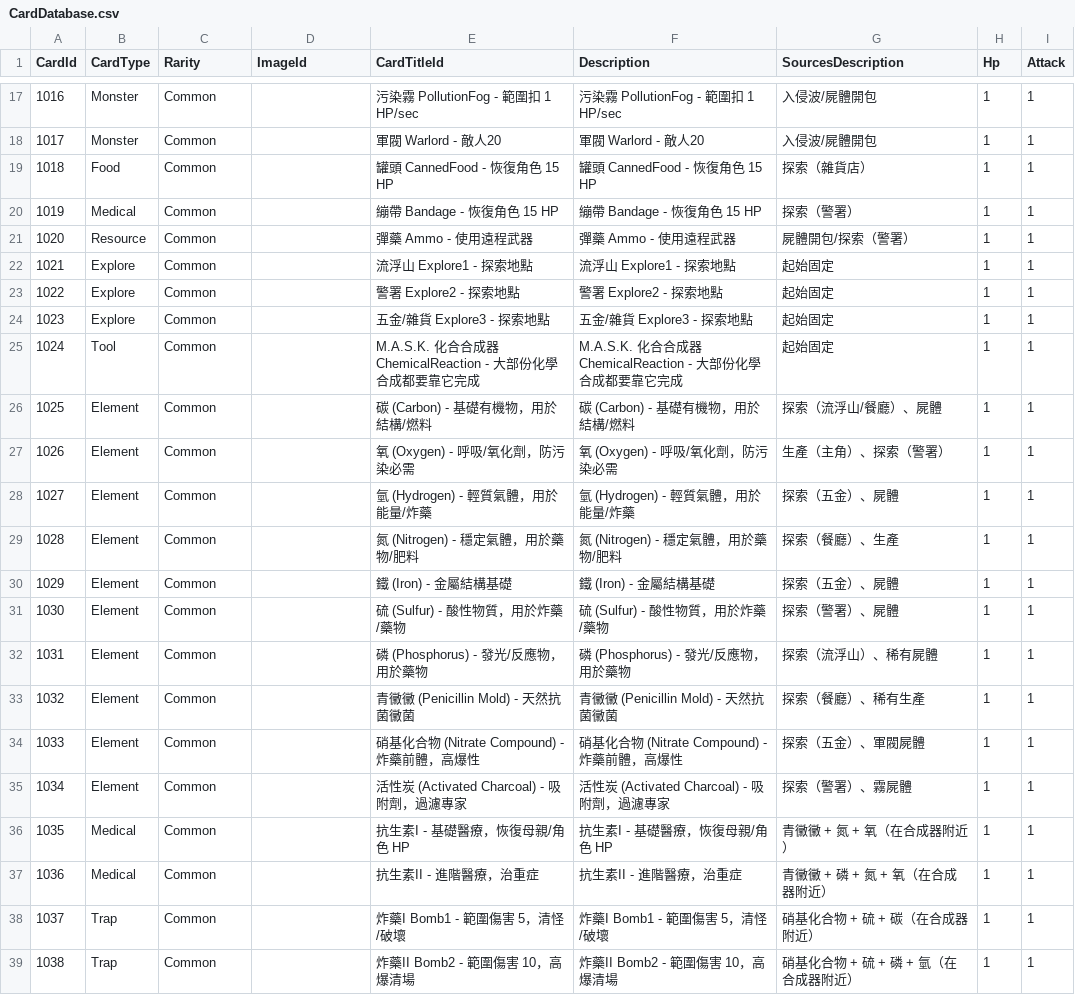
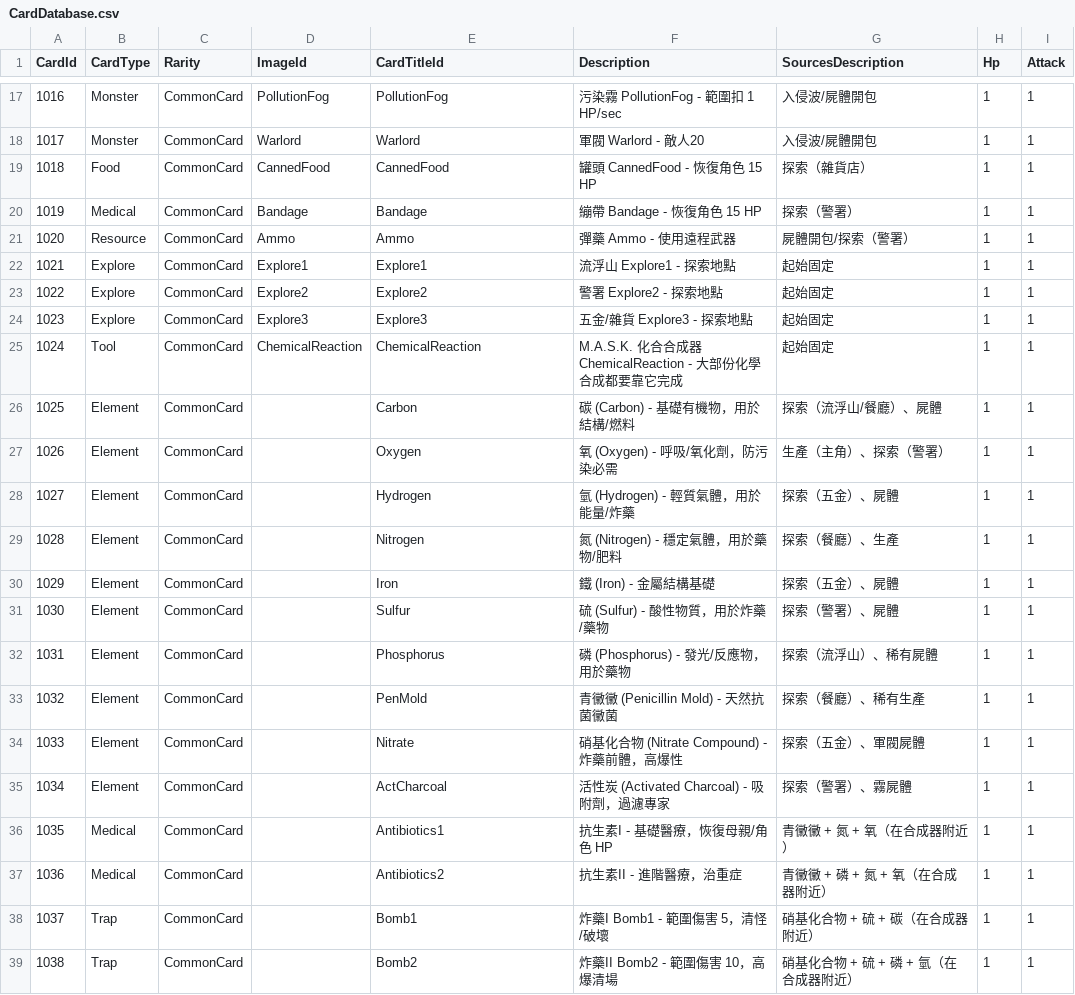
Before and after one commit to yvesyiu7/MotherAlwaySmileKindly, a CSV file: Assets/Resources/CardDatabase.csv, drawn as a sheet; only a part is shown, gaps mark what is left out; the diff covers the shown part only.

```diff
--- a/Assets/Resources/CardDatabase.csv
+++ b/Assets/Resources/CardDatabase.csv
@@ -17,23 +17,23 @@ CardId,CardType,Rarity,ImageId,CardTitleId,Description,SourcesDescription,Hp,Att
-1016,Monster,Common,,污染霧 PollutionFog - 範圍扣 1 HP/sec,污染霧 PollutionFog - 範圍扣 1 HP/sec,入侵波/屍體開包,1,1
-1017,Monster,Common,,軍閥 Warlord - 敵人20,軍閥 Warlord - 敵人20,入侵波/屍體開包,1,1
-1018,Food,Common,,罐頭 CannedFood - 恢復角色 15 HP,罐頭 CannedFood - 恢復角色 15 HP,探索（雜貨店）,1,1
-1019,Medical,Common,,繃帶 Bandage - 恢復角色 15 HP,繃帶 Bandage - 恢復角色 15 HP,探索（警署）,1,1
-1020,Resource,Common,,彈藥 Ammo - 使用遠程武器,彈藥 Ammo - 使用遠程武器,屍體開包/探索（警署）,1,1
-1021,Explore,Common,,流浮山 Explore1 - 探索地點,流浮山 Explore1 - 探索地點,起始固定,1,1
-1022,Explore,Common,,警署 Explore2 - 探索地點,警署 Explore2 - 探索地點,起始固定,1,1
-1023,Explore,Common,,五金/雜貨 Explore3 - 探索地點,五金/雜貨 Explore3 - 探索地點,起始固定,1,1
-1024,Tool,Common,,M.A.S.K. 化合合成器 ChemicalReaction - 大部份化學合成都要靠它完成,M.A.S.K. 化合合成器 ChemicalReaction - 大部份化學合成都要靠它完成,起始固定,1,1
-1025,Element,Common,,碳 (Carbon) - 基礎有機物，用於結構/燃料,碳 (Carbon) - 基礎有機物，用於結構/燃料,探索（流浮山/餐廳）、屍體,1,1
-1026,Element,Common,,氧 (Oxygen) - 呼吸/氧化劑，防污染必需,氧 (Oxygen) - 呼吸/氧化劑，防污染必需,生產（主角）、探索（警署）,1,1
-1027,Element,Common,,氫 (Hydrogen) - 輕質氣體，用於能量/炸藥,氫 (Hydrogen) - 輕質氣體，用於能量/炸藥,探索（五金）、屍體,1,1
-1028,Element,Common,,氮 (Nitrogen) - 穩定氣體，用於藥物/肥料,氮 (Nitrogen) - 穩定氣體，用於藥物/肥料,探索（餐廳）、生產,1,1
-1029,Element,Common,,鐵 (Iron) - 金屬結構基礎,鐵 (Iron) - 金屬結構基礎,探索（五金）、屍體,1,1
-1030,Element,Common,,硫 (Sulfur) - 酸性物質，用於炸藥/藥物,硫 (Sulfur) - 酸性物質，用於炸藥/藥物,探索（警署）、屍體,1,1
-1031,Element,Common,,磷 (Phosphorus) - 發光/反應物，用於藥物,磷 (Phosphorus) - 發光/反應物，用於藥物,探索（流浮山）、稀有屍體,1,1
-1032,Element,Common,,青黴黴 (Penicillin Mold) - 天然抗菌黴菌,青黴黴 (Penicillin Mold) - 天然抗菌黴菌,探索（餐廳）、稀有生產,1,1
-1033,Element,Common,,硝基化合物 (Nitrate Compound) - 炸藥前體，高爆性,硝基化合物 (Nitrate Compound) - 炸藥前體，高爆性,探索（五金）、軍閥屍體,1,1
-1034,Element,Common,,活性炭 (Activated Charcoal) - 吸附劑，過濾專家,活性炭 (Activated Charcoal) - 吸附劑，過濾專家,探索（警署）、霧屍體,1,1
-1035,Medical,Common,,抗生素I - 基礎醫療，恢復母親/角色 HP,抗生素I - 基礎醫療，恢復母親/角色 HP,青黴黴 + 氮 + 氧（在合成器附近）,1,1
-1036,Medical,Common,,抗生素II - 進階醫療，治重症,抗生素II - 進階醫療，治重症,青黴黴 + 磷 + 氮 + 氧（在合成器附近）,1,1
-1037,Trap,Common,,炸藥I Bomb1 - 範圍傷害 5，清怪/破壞,炸藥I Bomb1 - 範圍傷害 5，清怪/破壞,硝基化合物 + 硫 + 碳（在合成器附近）,1,1
-1038,Trap,Common,,炸藥II Bomb2 - 範圍傷害 10，高爆清場,炸藥II Bomb2 - 範圍傷害 10，高爆清場,硝基化合物 + 硫 + 磷 + 氫（在合成器附近）,1,1
+1016,Monster,CommonCard,PollutionFog,PollutionFog,污染霧 PollutionFog - 範圍扣 1 HP/sec,入侵波/屍體開包,1,1
+1017,Monster,CommonCard,Warlord,Warlord,軍閥 Warlord - 敵人20,入侵波/屍體開包,1,1
+1018,Food,CommonCard,CannedFood,CannedFood,罐頭 CannedFood - 恢復角色 15 HP,探索（雜貨店）,1,1
+1019,Medical,CommonCard,Bandage,Bandage,繃帶 Bandage - 恢復角色 15 HP,探索（警署）,1,1
+1020,Resource,CommonCard,Ammo,Ammo,彈藥 Ammo - 使用遠程武器,屍體開包/探索（警署）,1,1
+1021,Explore,CommonCard,Explore1,Explore1,流浮山 Explore1 - 探索地點,起始固定,1,1
+1022,Explore,CommonCard,Explore2,Explore2,警署 Explore2 - 探索地點,起始固定,1,1
+1023,Explore,CommonCard,Explore3,Explore3,五金/雜貨 Explore3 - 探索地點,起始固定,1,1
+1024,Tool,CommonCard,ChemicalReaction,ChemicalReaction,M.A.S.K. 化合合成器 ChemicalReaction - 大部份化學合成都要靠它完成,起始固定,1,1
+1025,Element,CommonCard,,Carbon,碳 (Carbon) - 基礎有機物，用於結構/燃料,探索（流浮山/餐廳）、屍體,1,1
+1026,Element,CommonCard,,Oxygen,氧 (Oxygen) - 呼吸/氧化劑，防污染必需,生產（主角）、探索（警署）,1,1
+1027,Element,CommonCard,,Hydrogen,氫 (Hydrogen) - 輕質氣體，用於能量/炸藥,探索（五金）、屍體,1,1
+1028,Element,CommonCard,,Nitrogen,氮 (Nitrogen) - 穩定氣體，用於藥物/肥料,探索（餐廳）、生產,1,1
+1029,Element,CommonCard,,Iron,鐵 (Iron) - 金屬結構基礎,探索（五金）、屍體,1,1
+1030,Element,CommonCard,,Sulfur,硫 (Sulfur) - 酸性物質，用於炸藥/藥物,探索（警署）、屍體,1,1
+1031,Element,CommonCard,,Phosphorus,磷 (Phosphorus) - 發光/反應物，用於藥物,探索（流浮山）、稀有屍體,1,1
+1032,Element,CommonCard,,PenMold,青黴黴 (Penicillin Mold) - 天然抗菌黴菌,探索（餐廳）、稀有生產,1,1
+1033,Element,CommonCard,,Nitrate,硝基化合物 (Nitrate Compound) - 炸藥前體，高爆性,探索（五金）、軍閥屍體,1,1
+1034,Element,CommonCard,,ActCharcoal,活性炭 (Activated Charcoal) - 吸附劑，過濾專家,探索（警署）、霧屍體,1,1
+1035,Medical,CommonCard,,Antibiotics1,抗生素I - 基礎醫療，恢復母親/角色 HP,青黴黴 + 氮 + 氧（在合成器附近）,1,1
+1036,Medical,CommonCard,,Antibiotics2,抗生素II - 進階醫療，治重症,青黴黴 + 磷 + 氮 + 氧（在合成器附近）,1,1
+1037,Trap,CommonCard,,Bomb1,炸藥I Bomb1 - 範圍傷害 5，清怪/破壞,硝基化合物 + 硫 + 碳（在合成器附近）,1,1
+1038,Trap,CommonCard,,Bomb2,炸藥II Bomb2 - 範圍傷害 10，高爆清場,硝基化合物 + 硫 + 磷 + 氫（在合成器附近）,1,1
```
Also changed, not shown: 48 edited cells elsewhere in this file, 49 other files.
